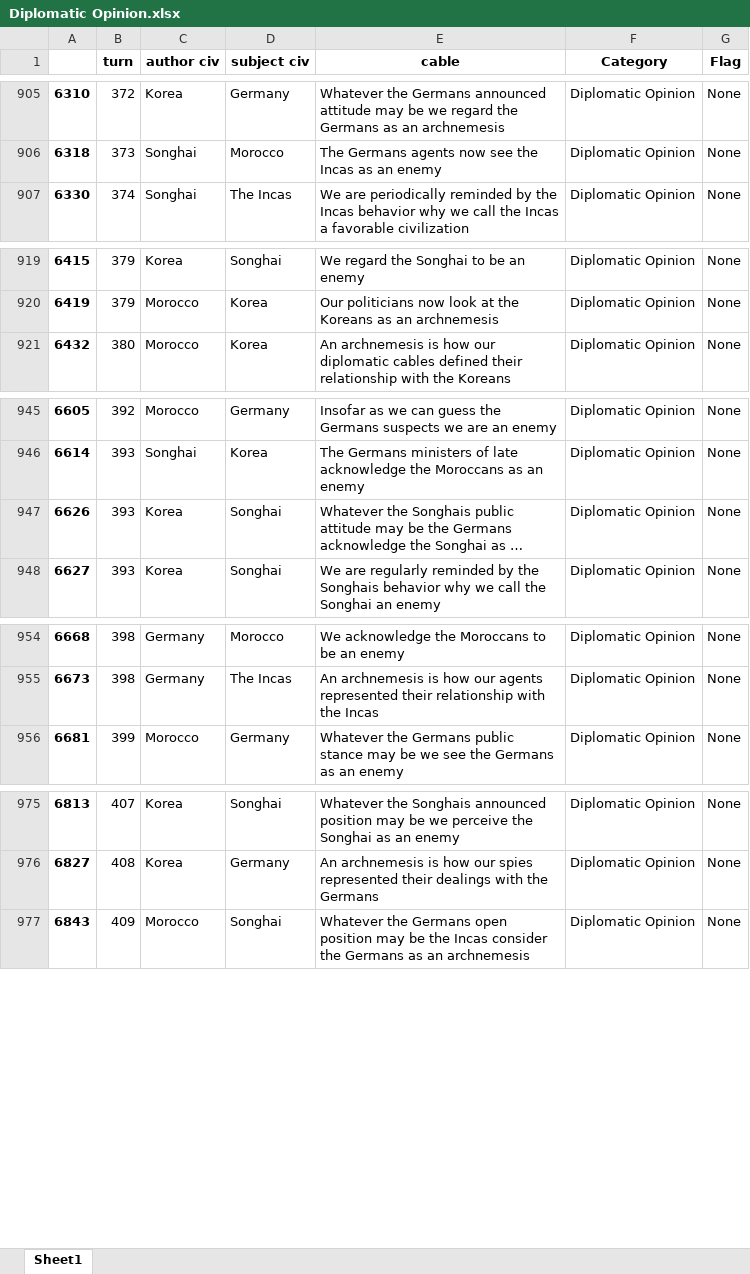
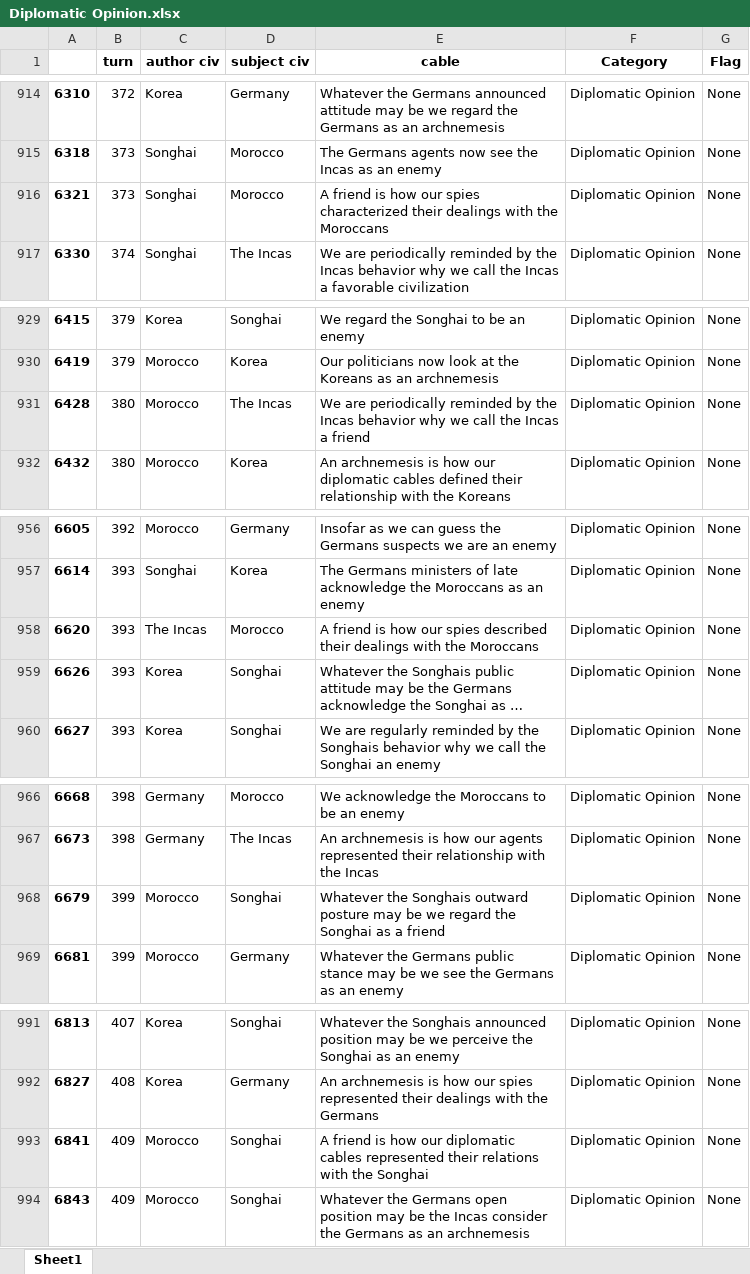
Before and after one commit to louiseyzi/Civ5_Analysis, an Excel workbook: cable_work/categoried/Diplomatic Opinion.xlsx, sheet Sheet1, drawn as a sheet; only a part is shown, gaps mark what is left out; long unchanged cells end in …; values as stored, in another font and other column widths than the file's, no borders; the diff covers the shown part only; the diff names each change by its address in the sheet, - before the commit and + after, or states it on an @@ line.

```diff
--- a/cable_work/categoried/Diplomatic Opinion.xlsx (sheet Sheet1)
+++ b/cable_work/categoried/Diplomatic Opinion.xlsx (sheet Sheet1)
+row 916: 6321 | 373 | Songhai | Morocco | A friend is how our spies characterized their dealings with the Moroccans | Diplomatic Opinion | None
+row 931: 6428 | 380 | Morocco | The Incas | We are periodically reminded by the Incas behavior why we call the Incas a friend | Diplomatic Opinion | None
+row 958: 6620 | 393 | The Incas | Morocco | A friend is how our spies described their dealings with the Moroccans | Diplomatic Opinion | None
+row 968: 6679 | 399 | Morocco | Songhai | Whatever the Songhais outward posture may be we regard the Songhai as a friend | Diplomatic Opinion | None
+row 993: 6841 | 409 | Morocco | Songhai | A friend is how our diplomatic cables represented their relations with the Songhai | Diplomatic Opinion | None
```
Also changed, not shown: 22 added rows elsewhere in this sheet, cable_work/categoried/Confidence.xlsx, cable_work/categoried/Conquerability.xlsx, 23 other files.
